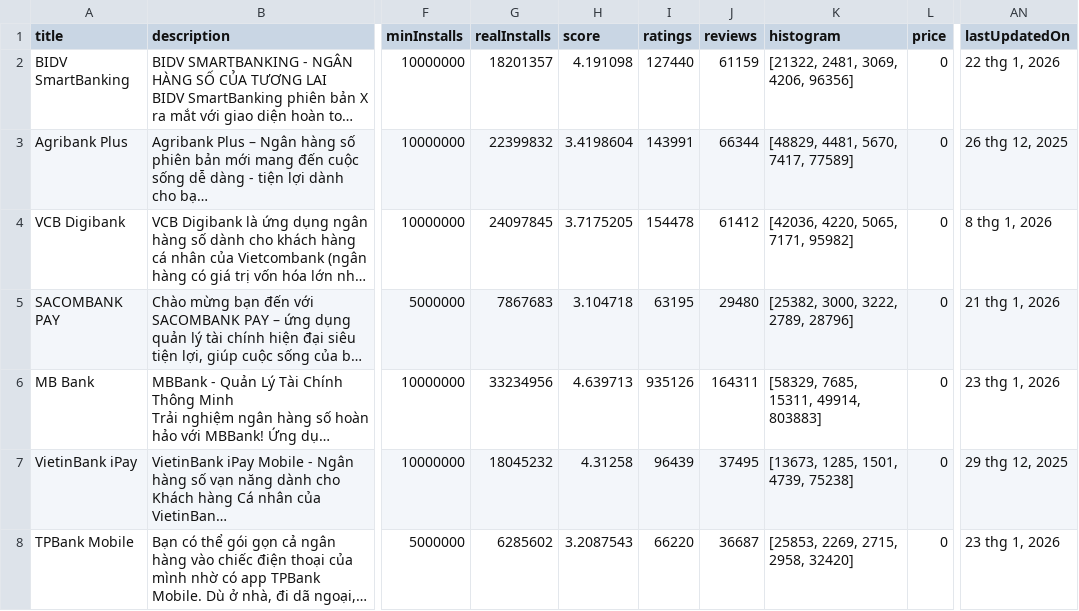
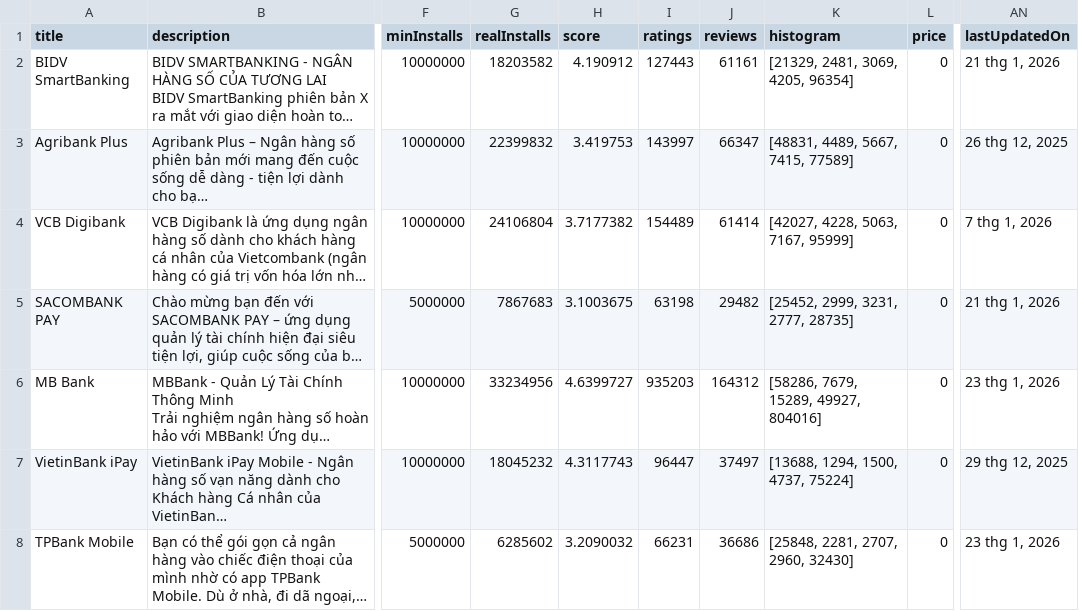
Before and after one commit to ngochuong08/Sentiment_Analysis_User_Experience_Mobile_Banking, a CSV file: output/apps_info.csv, drawn as a sheet; only a part is shown, gaps mark what is left out; long unchanged cells end in …; the diff covers the shown part only; the diff names each change by its address in the sheet, - before the commit and + after, or states it on an @@ line.

```diff
--- a/output/apps_info.csv
+++ b/output/apps_info.csv
-G2 (realInstalls): 18201357
+G2 (realInstalls): 18203582
-H2 (score): 4.191098
+H2 (score): 4.190912
-I2 (ratings): 127440
+I2 (ratings): 127443
-J2 (reviews): 61159
+J2 (reviews): 61161
-K2 (histogram): [21322, 2481, 3069, 4206, 96356]
+K2 (histogram): [21329, 2481, 3069, 4205, 96354]
-AN2 (lastUpdatedOn): 22 thg 1, 2026
+AN2 (lastUpdatedOn): 21 thg 1, 2026
-H3 (score): 3.4198604
+H3 (score): 3.419753
-I3 (ratings): 143991
+I3 (ratings): 143997
-J3 (reviews): 66344
+J3 (reviews): 66347
-K3 (histogram): [48829, 4481, 5670, 7417, 77589]
+K3 (histogram): [48831, 4489, 5667, 7415, 77589]
-G4 (realInstalls): 24097845
+G4 (realInstalls): 24106804
-H4 (score): 3.7175205
+H4 (score): 3.7177382
-I4 (ratings): 154478
+I4 (ratings): 154489
-J4 (reviews): 61412
+J4 (reviews): 61414
-K4 (histogram): [42036, 4220, 5065, 7171, 95982]
+K4 (histogram): [42027, 4228, 5063, 7167, 95999]
-AN4 (lastUpdatedOn): 8 thg 1, 2026
+AN4 (lastUpdatedOn): 7 thg 1, 2026
-H5 (score): 3.104718
+H5 (score): 3.1003675
-I5 (ratings): 63195
+I5 (ratings): 63198
-J5 (reviews): 29480
+J5 (reviews): 29482
-K5 (histogram): [25382, 3000, 3222, 2789, 28796]
+K5 (histogram): [25452, 2999, 3231, 2777, 28735]
-H6 (score): 4.639713
+H6 (score): 4.6399727
-I6 (ratings): 935126
+I6 (ratings): 935203
-J6 (reviews): 164311
+J6 (reviews): 164312
-K6 (histogram): [58329, 7685, 15311, 49914, 803883]
+K6 (histogram): [58286, 7679, 15289, 49927, 804016]
-H7 (score): 4.31258
+H7 (score): 4.3117743
-I7 (ratings): 96439
+I7 (ratings): 96447
-J7 (reviews): 37495
+J7 (reviews): 37497
-K7 (histogram): [13673, 1285, 1501, 4739, 75238]
+K7 (histogram): [13688, 1294, 1500, 4737, 75224]
-H8 (score): 3.2087543
+H8 (score): 3.2090032
-I8 (ratings): 66220
+I8 (ratings): 66231
-J8 (reviews): 36687
+J8 (reviews): 36686
-K8 (histogram): [25853, 2269, 2715, 2958, 32420]
+K8 (histogram): [25848, 2281, 2707, 2960, 32430]
```
Also changed, not shown: 16 edited cells elsewhere in this file, output/bank_statistics.csv, 18 other files.
